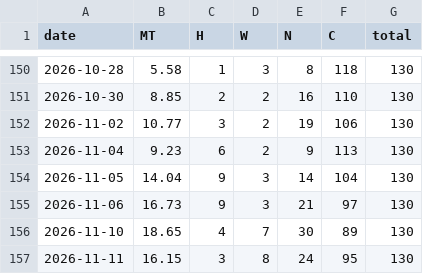
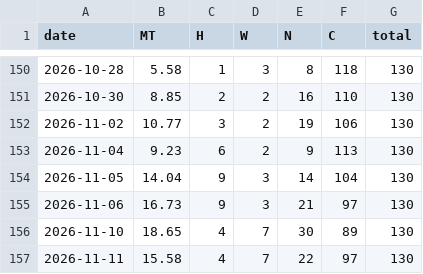
Before and after one commit to momentum79/report-us, a CSV file: rank_history_kr150/market_temp_history.csv, drawn as a sheet; only a part is shown, gaps mark what is left out.

```diff
--- a/rank_history_kr150/market_temp_history.csv
+++ b/rank_history_kr150/market_temp_history.csv
@@ -156,2 +156,2 @@ date,MT,H,W,N,C,total
 2026-11-10,18.65,4,7,30,89,130
-2026-11-11,16.15,3,8,24,95,130
+2026-11-11,15.58,4,7,22,97,130
```
Also changed, not shown: 53 other files.
